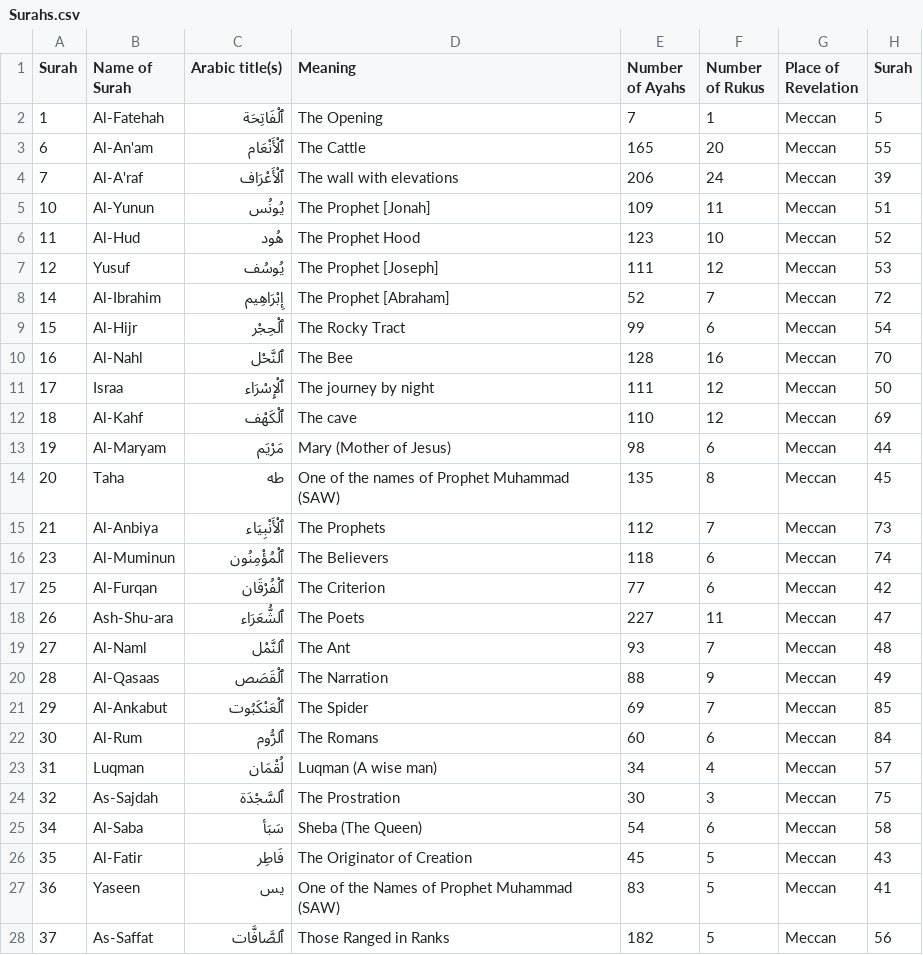
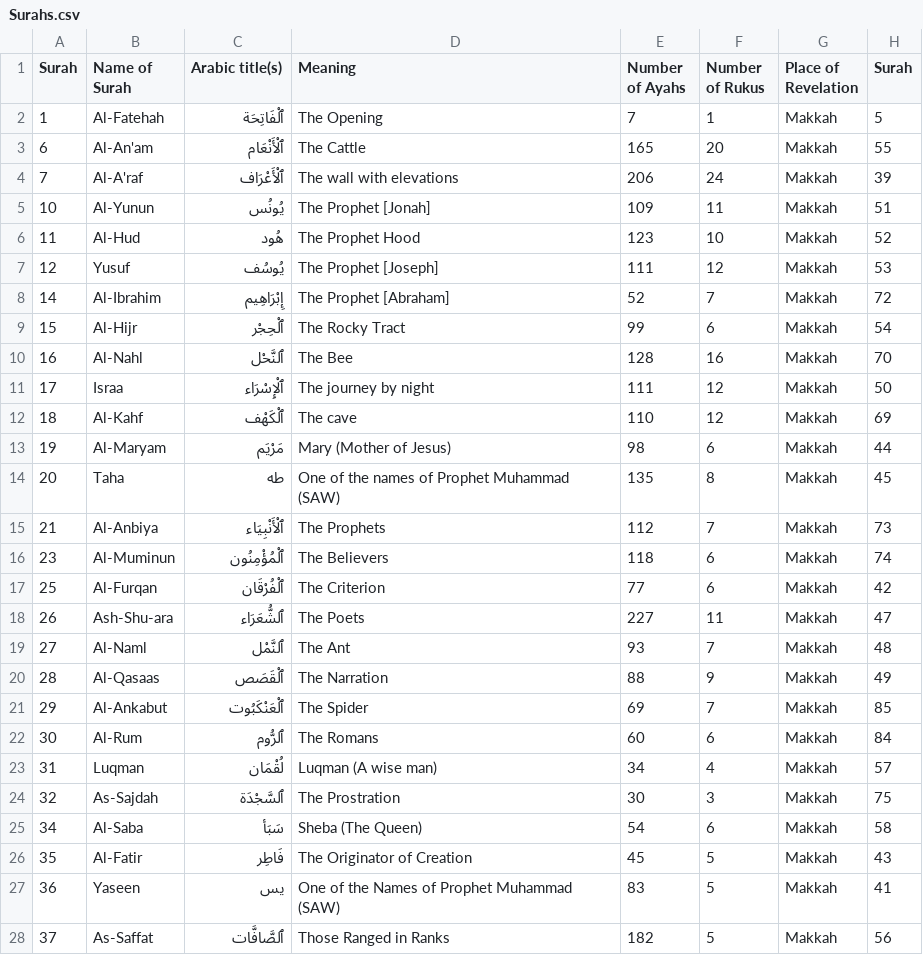
Before and after one commit to salikhussaini/Quran-Text-Analytics, a CSV file: Data/Surahs.csv, drawn as a sheet; only a part is shown; the diff covers the shown part only.

```diff
--- a/Data/Surahs.csv
+++ b/Data/Surahs.csv
@@ -1,28 +1,28 @@
 Surah,Name of Surah,Arabic title(s),Meaning,Number of Ayahs,Number of Rukus,Place of Revelation,Surah
-1,Al-Fatehah,ٱلْفَاتِحَة,The Opening,7,1,Meccan,5
-6,Al-An'am,ٱلْأَنْعَام,The Cattle,165,20,Meccan,55
-7,Al-A'raf,ٱلْأَعْرَاف,The wall with elevations,206,24,Meccan,39
-10,Al-Yunun,يُونُس,The Prophet [Jonah],109,11,Meccan,51
-11,Al-Hud,هُود,The Prophet Hood,123,10,Meccan,52
-12,Yusuf,يُوسُف,The Prophet [Joseph],111,12,Meccan,53
-14,Al-Ibrahim,إِبْرَاهِيم,The Prophet [Abraham],52,7,Meccan,72
-15,Al-Hijr,ٱلْحِجْر,The Rocky Tract,99,6,Meccan,54
-16,Al-Nahl,ٱلنَّحْل,The Bee,128,16,Meccan,70
-17,Israa,ٱلْإِسْرَاء,The journey by night,111,12,Meccan,50
-18,Al-Kahf,ٱلْكَهْف,The cave,110,12,Meccan,69
-19,Al-Maryam,مَرْيَم,Mary (Mother of Jesus),98,6,Meccan,44
-20,Taha,طه,One of the names of Prophet Muhammad (SAW),135,8,Meccan,45
-21,Al-Anbiya,ٱلْأَنْبِيَاء,The Prophets,112,7,Meccan,73
-23,Al-Muminun,ٱلْمُؤْمِنُون,The Believers,118,6,Meccan,74
-25,Al-Furqan,ٱلْفُرْقَان,The Criterion,77,6,Meccan,42
-26,Ash-Shu-ara,ٱلشُّعَرَاء,The Poets,227,11,Meccan,47
-27,Al-Naml,ٱلنَّمْل,The Ant,93,7,Meccan,48
-28,Al-Qasaas,ٱلْقَصَص,The Narration,88,9,Meccan,49
-29,Al-Ankabut,ٱلْعَنْكَبُوت,The Spider,69,7,Meccan,85
-30,Al-Rum,ٱلرُّوم,The Romans,60,6,Meccan,84
-31,Luqman,لُقْمَان,Luqman (A wise man),34,4,Meccan,57
-32,As-Sajdah,ٱلسَّجْدَة,The Prostration,30,3,Meccan,75
-34,Al-Saba,سَبَأ,Sheba (The Queen),54,6,Meccan,58
-35,Al-Fatir,فَاطِر,The Originator of Creation,45,5,Meccan,43
-36,Yaseen,يس,One of the Names of Prophet Muhammad (SAW),83,5,Meccan,41
-37,As-Saffat,ٱلصَّافَّات,Those Ranged in Ranks,182,5,Meccan,56
+1,Al-Fatehah,ٱلْفَاتِحَة,The Opening,7,1,Makkah,5
+6,Al-An'am,ٱلْأَنْعَام,The Cattle,165,20,Makkah,55
+7,Al-A'raf,ٱلْأَعْرَاف,The wall with elevations,206,24,Makkah,39
+10,Al-Yunun,يُونُس,The Prophet [Jonah],109,11,Makkah,51
+11,Al-Hud,هُود,The Prophet Hood,123,10,Makkah,52
+12,Yusuf,يُوسُف,The Prophet [Joseph],111,12,Makkah,53
+14,Al-Ibrahim,إِبْرَاهِيم,The Prophet [Abraham],52,7,Makkah,72
+15,Al-Hijr,ٱلْحِجْر,The Rocky Tract,99,6,Makkah,54
+16,Al-Nahl,ٱلنَّحْل,The Bee,128,16,Makkah,70
+17,Israa,ٱلْإِسْرَاء,The journey by night,111,12,Makkah,50
+18,Al-Kahf,ٱلْكَهْف,The cave,110,12,Makkah,69
+19,Al-Maryam,مَرْيَم,Mary (Mother of Jesus),98,6,Makkah,44
+20,Taha,طه,One of the names of Prophet Muhammad (SAW),135,8,Makkah,45
+21,Al-Anbiya,ٱلْأَنْبِيَاء,The Prophets,112,7,Makkah,73
+23,Al-Muminun,ٱلْمُؤْمِنُون,The Believers,118,6,Makkah,74
+25,Al-Furqan,ٱلْفُرْقَان,The Criterion,77,6,Makkah,42
+26,Ash-Shu-ara,ٱلشُّعَرَاء,The Poets,227,11,Makkah,47
+27,Al-Naml,ٱلنَّمْل,The Ant,93,7,Makkah,48
+28,Al-Qasaas,ٱلْقَصَص,The Narration,88,9,Makkah,49
+29,Al-Ankabut,ٱلْعَنْكَبُوت,The Spider,69,7,Makkah,85
+30,Al-Rum,ٱلرُّوم,The Romans,60,6,Makkah,84
+31,Luqman,لُقْمَان,Luqman (A wise man),34,4,Makkah,57
+32,As-Sajdah,ٱلسَّجْدَة,The Prostration,30,3,Makkah,75
+34,Al-Saba,سَبَأ,Sheba (The Queen),54,6,Makkah,58
+35,Al-Fatir,فَاطِر,The Originator of Creation,45,5,Makkah,43
+36,Yaseen,يس,One of the Names of Prophet Muhammad (SAW),83,5,Makkah,41
+37,As-Saffat,ٱلصَّافَّات,Those Ranged in Ranks,182,5,Makkah,56
```
Also changed, not shown: 87 edited cells elsewhere in this file, 1 other file.
